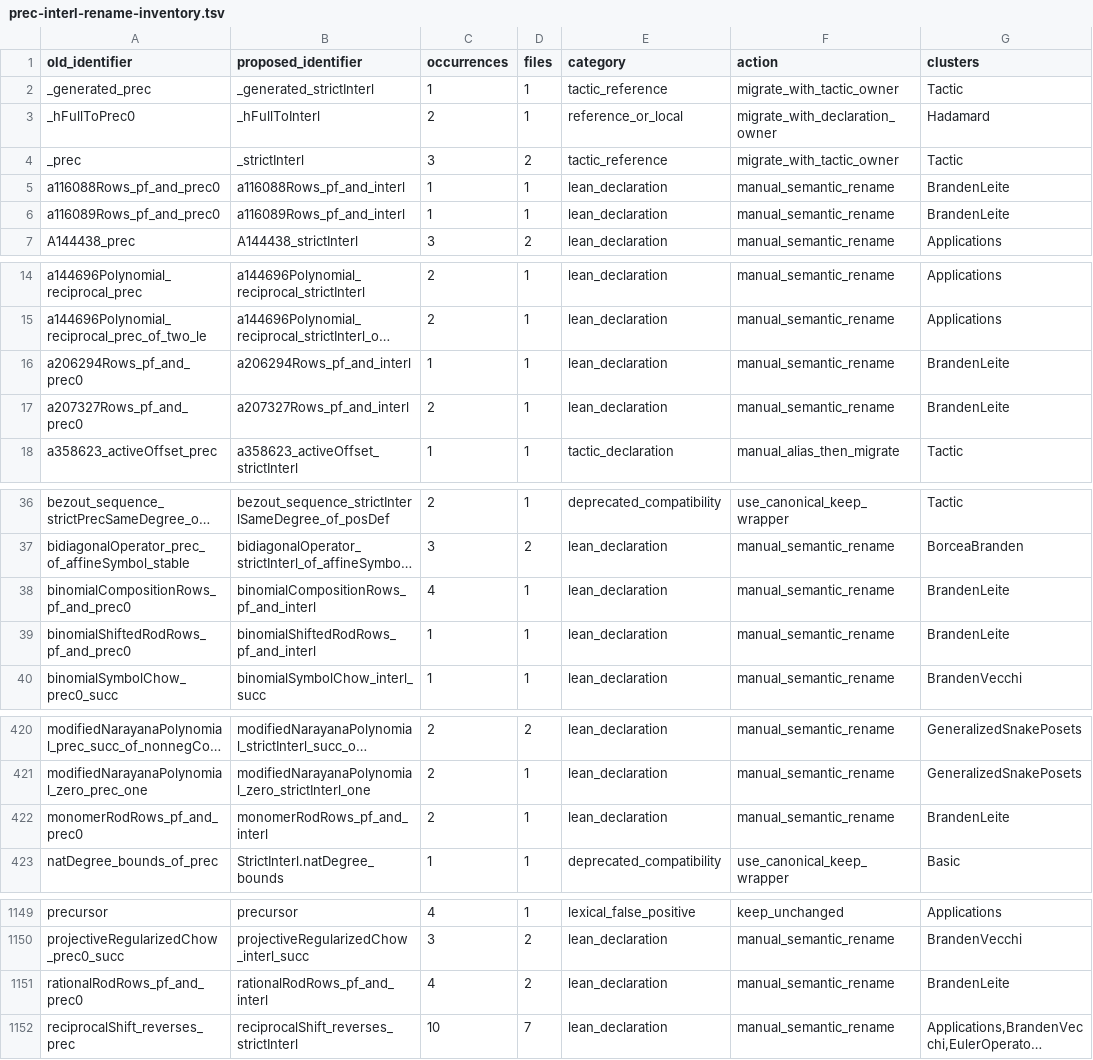
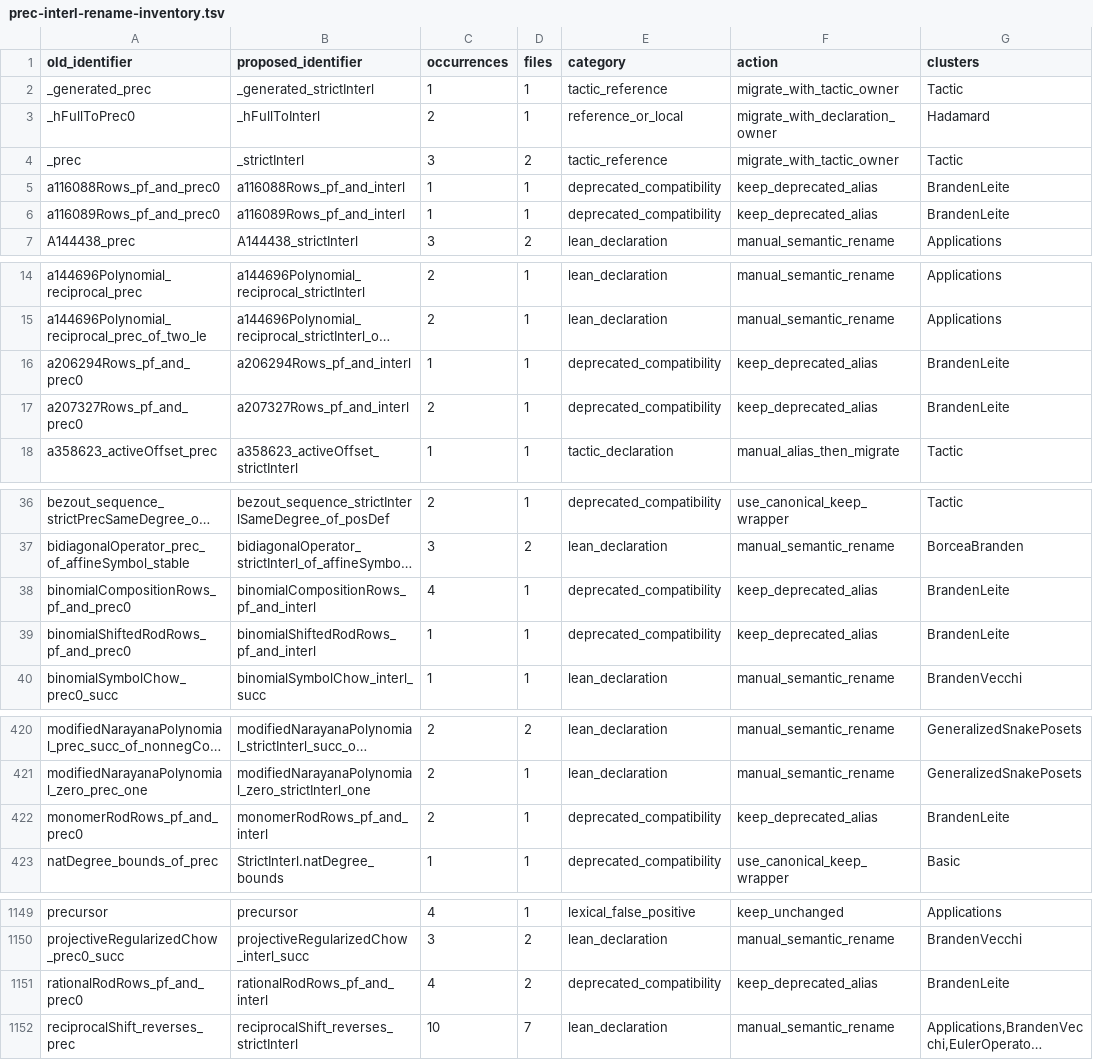
Before and after one commit to PerAlexandersson/RealRooted, a TSV file: suggestions/prec-interl-rename-inventory.tsv, drawn as a sheet; only a part is shown, gaps mark what is left out; long unchanged cells end in …; the diff covers the shown part only; the diff names each change by its address in the sheet, - before the commit and + after, or states it on an @@ line.

Commit message:
refactor: finish Branden-Leite interlacing package names

```diff
--- a/suggestions/prec-interl-rename-inventory.tsv
+++ b/suggestions/prec-interl-rename-inventory.tsv
-E5:E6 (category): lean_declaration
+E5:E6 (category): deprecated_compatibility
-F5:F6 (action): manual_semantic_rename
+F5:F6 (action): keep_deprecated_alias
-E16:E17 (category): lean_declaration
+E16:E17 (category): deprecated_compatibility
-F16:F17 (action): manual_semantic_rename
+F16:F17 (action): keep_deprecated_alias
-E38:E39 (category): lean_declaration
+E38:E39 (category): deprecated_compatibility
-F38:F39 (action): manual_semantic_rename
+F38:F39 (action): keep_deprecated_alias
-E422 (category): lean_declaration
+E422 (category): deprecated_compatibility
-F422 (action): manual_semantic_rename
+F422 (action): keep_deprecated_alias
-E1151 (category): lean_declaration
+E1151 (category): deprecated_compatibility
-F1151 (action): manual_semantic_rename
+F1151 (action): keep_deprecated_alias
```
Also changed, not shown: 4 edited cells elsewhere in this file, 5 other files.
